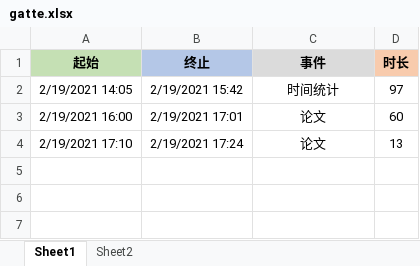
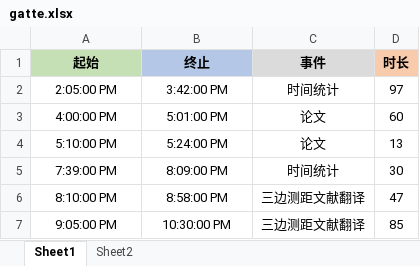
Before and after one commit to Joiner12/Notes, an Excel workbook: gatte.xlsx, sheet Sheet1, drawn as a sheet; values as stored, in another font and other column widths than the file's, no borders; conditional formats not drawn; the diff names each change by its address in the sheet, - before the commit and + after, or states it on an @@ line.

```diff
--- a/gatte.xlsx (sheet Sheet1)
+++ b/gatte.xlsx (sheet Sheet1)
-A2 (起始): 2/19/2021 14:05
+A2 (起始): 2:05:00 PM
-B2 (终止): 2/19/2021 15:42
+B2 (终止): 3:42:00 PM
-A3 (起始): 2/19/2021 16:00
+A3 (起始): 4:00:00 PM
-B3 (终止): 2/19/2021 17:01
+B3 (终止): 5:01:00 PM
-A4 (起始): 2/19/2021 17:10
+A4 (起始): 5:10:00 PM
-B4 (终止): 2/19/2021 17:24
+B4 (终止): 5:24:00 PM
+row 5: 7:39:00 PM | 8:09:00 PM | 时间统计 | 30
+row 6: 8:10:00 PM | 8:58:00 PM | 三边测距文献翻译 | 47
+row 7: 9:05:00 PM | 10:30:00 PM | 三边测距文献翻译 | 85
```
Also changed, not shown: 8 other files.
